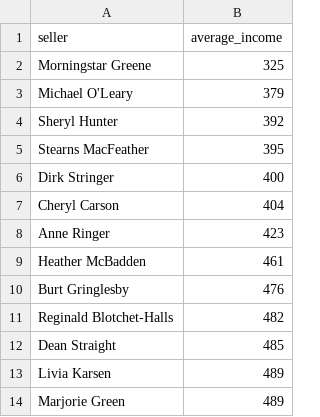
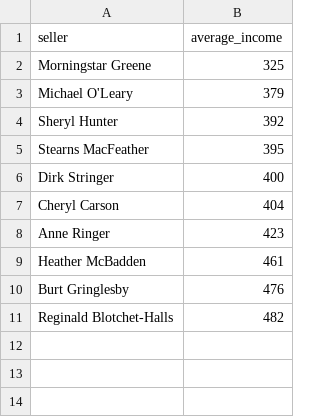
Before and after one commit to ivanro2872/data-analytics-project-92, a CSV file: lowest_average_income.csv, drawn as a sheet; the diff names each change by its address in the sheet, - before the commit and + after, or states it on an @@ line.

Commit message:
Update lowest_average_income.csv

```diff
--- a/lowest_average_income.csv
+++ b/lowest_average_income.csv
-row 12: Dean Straight | 485
-row 13: Livia Karsen | 489
-row 14: Marjorie Green | 489
```
